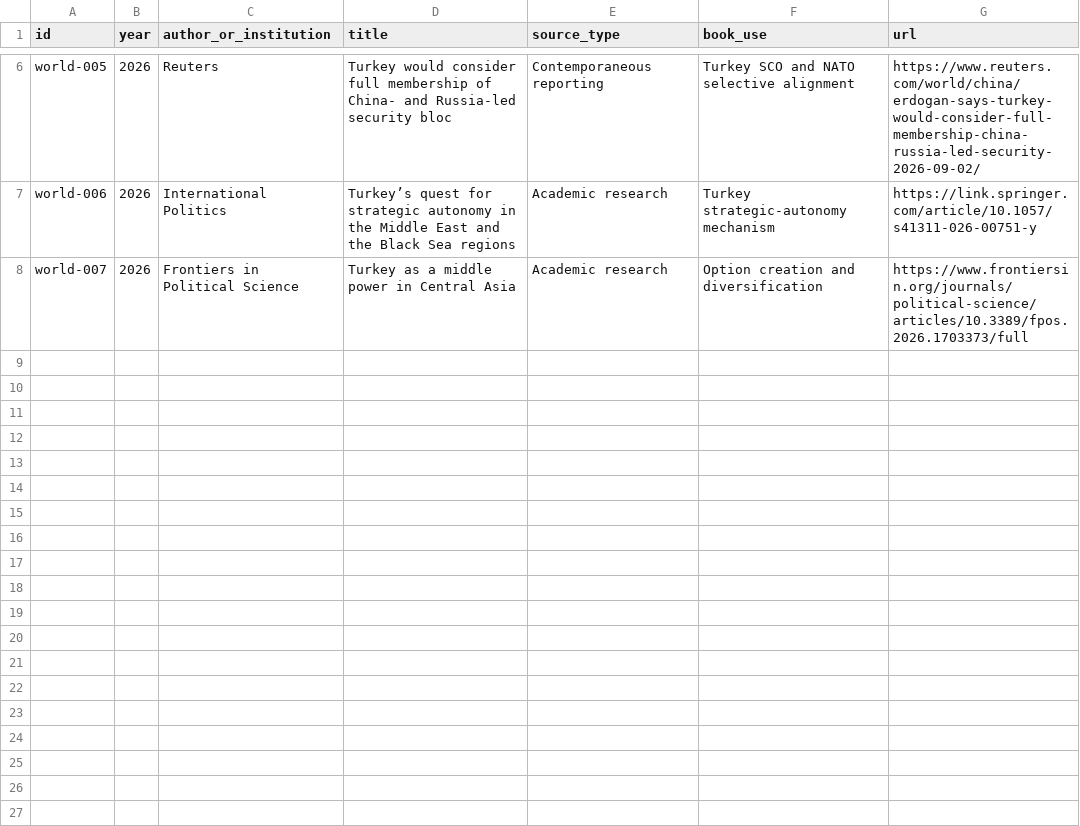
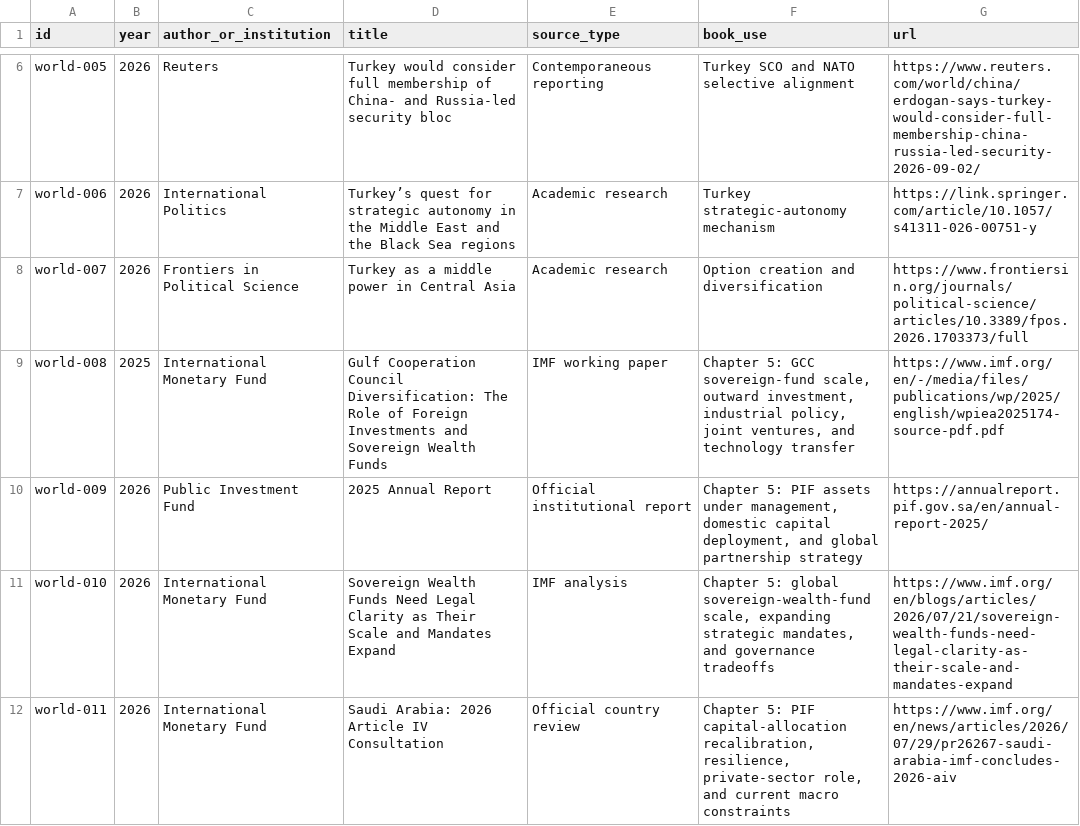
Before and after one commit to Svyable/desk, a CSV file: books/the-world-wont-choose-sides/research/source-ledger.csv, drawn as a sheet; only a part is shown, gaps mark what is left out; the diff names each change by its address in the sheet, - before the commit and + after, or states it on an @@ line.

Commit message:
Add Gulf capital sources for World Won't Choose Sides chapter 5

```diff
--- a/books/the-world-wont-choose-sides/research/source-ledger.csv
+++ b/books/the-world-wont-choose-sides/research/source-ledger.csv
+row 9: world-008 | 2025 | International Monetary Fund | Gulf Cooperation Council Diversification: The Role of Foreign Investments and Sovereign Wealth Funds | IMF working paper | Chapter 5: GCC sovereign-fund scale, outward investment, industrial policy, joint ventures, and technology transfer | https://www.imf.org/en/-/media/files/publications/wp/2025/english/wpiea2025174-source-pdf.pdf
+row 10: world-009 | 2026 | Public Investment Fund | 2025 Annual Report | Official institutional report | Chapter 5: PIF assets under management, domestic capital deployment, and global partnership strategy | https://annualreport.pif.gov.sa/en/annual-report-2025/
+row 11: world-010 | 2026 | International Monetary Fund | Sovereign Wealth Funds Need Legal Clarity as Their Scale and Mandates Expand | IMF analysis | Chapter 5: global sovereign-wealth-fund scale, expanding strategic mandates, and governance tradeoffs | https://www.imf.org/en/blogs/articles/2026/07/21/sovereign-wealth-funds-need-legal-clarity-as-their-scale-and-mandates-expand
+row 12: world-011 | 2026 | International Monetary Fund | Saudi Arabia: 2026 Article IV Consultation | Official country review | Chapter 5: PIF capital-allocation recalibration, resilience, private-sector role, and current macro constraints | https://www.imf.org/en/news/articles/2026/07/29/pr26267-saudi-arabia-imf-concludes-2026-aiv
```
